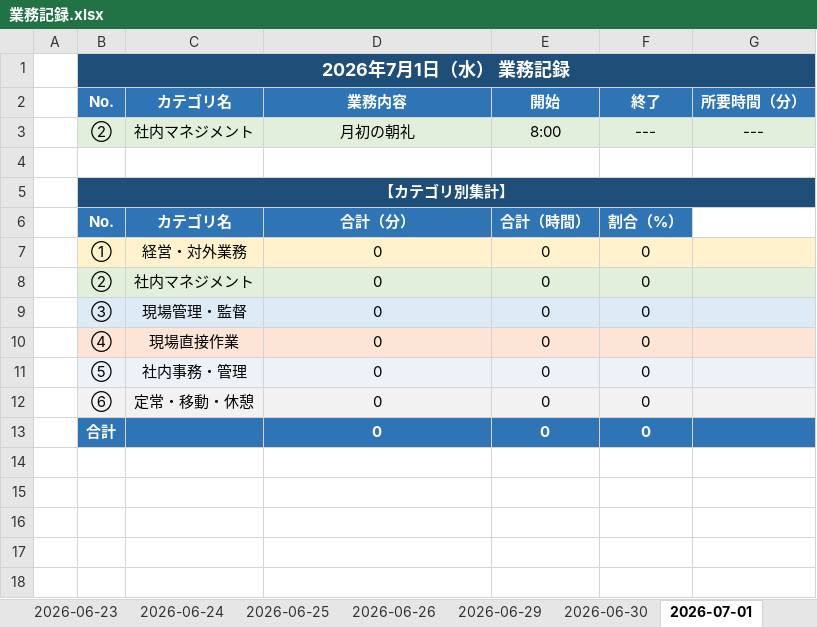
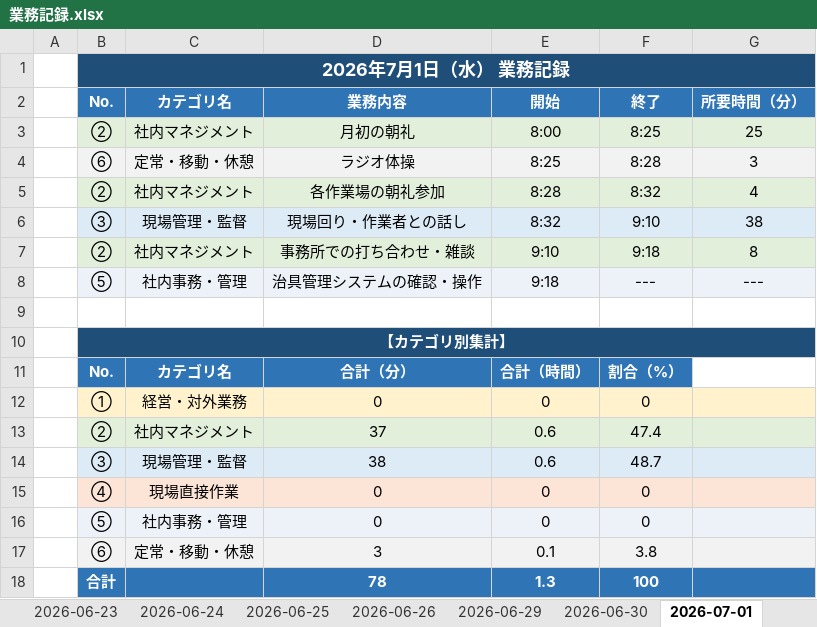
Before and after one commit to mitani38/kanagata-app, an Excel workbook: 業務記録.xlsx, sheet 2026-07-01, drawn as a sheet; values as stored, in another font and other column widths than the file's, no borders; removed rows and columns are numbered as before the commit, all else as after; the diff names each change by its address in the sheet, - before the commit and + after, or states it on an @@ line.

```diff
--- a/業務記録.xlsx (sheet 2026-07-01)
+++ b/業務記録.xlsx (sheet 2026-07-01)
-F3: ---
+F3: 8:25
-G3: ---
+G3: 25
+row 4:  | ⑥ | 定常・移動・休憩 | ラジオ体操 | 8:25 | 8:28 | 3
+row 5:  | ② | 社内マネジメント | 各作業場の朝礼参加 | 8:28 | 8:32 | 4
+row 6:  | ③ | 現場管理・監督 | 現場回り・作業者との話し | 8:32 | 9:10 | 38
+row 7:  | ② | 社内マネジメント | 事務所での打ち合わせ・雑談 | 9:10 | 9:18 | 8
+row 8:  | ⑤ | 社内事務・管理 | 治具管理システムの確認・操作 | 9:18 | --- | ---
-C10:G10 fill: #1F4E79
+C10:G10 fill: none
-row 8:  | ② | 社内マネジメント | 0 | 0 | 0
-row 9:  | ③ | 現場管理・監督 | 0 | 0 | 0
+row 13:  | ② | 社内マネジメント | 37 | 0.6 | 47.4
+row 14:  | ③ | 現場管理・監督 | 38 | 0.6 | 48.7
-row 12:  | ⑥ | 定常・移動・休憩 | 0 | 0 | 0
-row 13:  | 合計 |  | 0 | 0 | 0
+row 17:  | ⑥ | 定常・移動・休憩 | 3 | 0.1 | 3.8
+row 18:  | 合計 |  | 78 | 1.3 | 100
```
